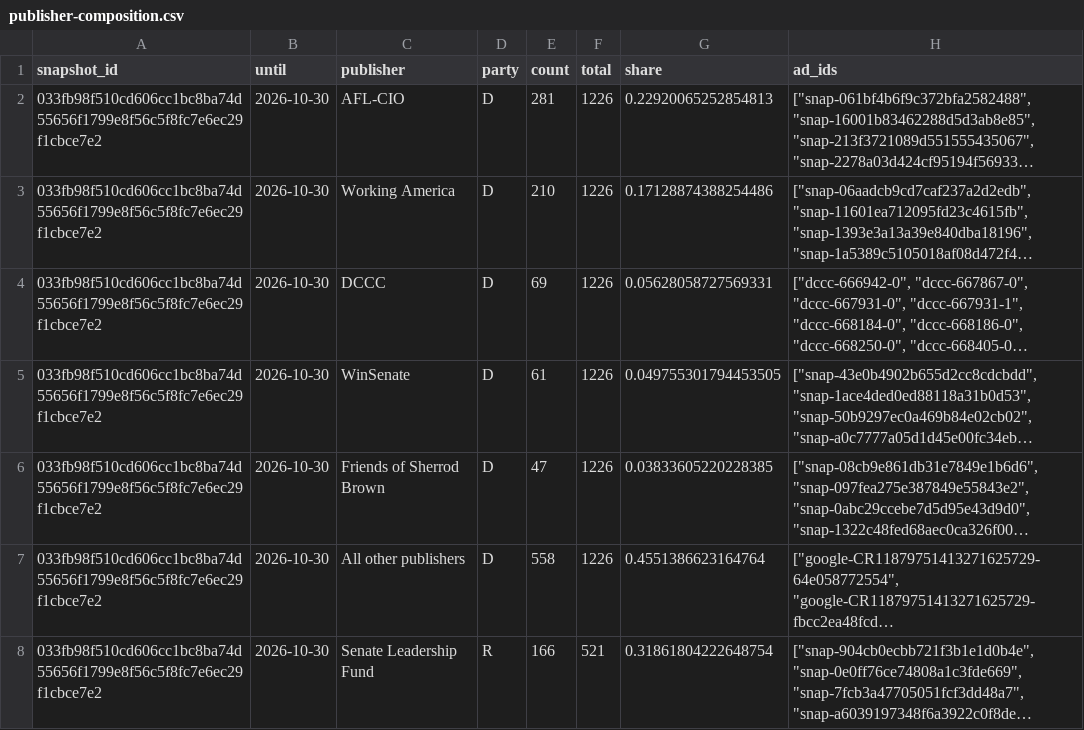
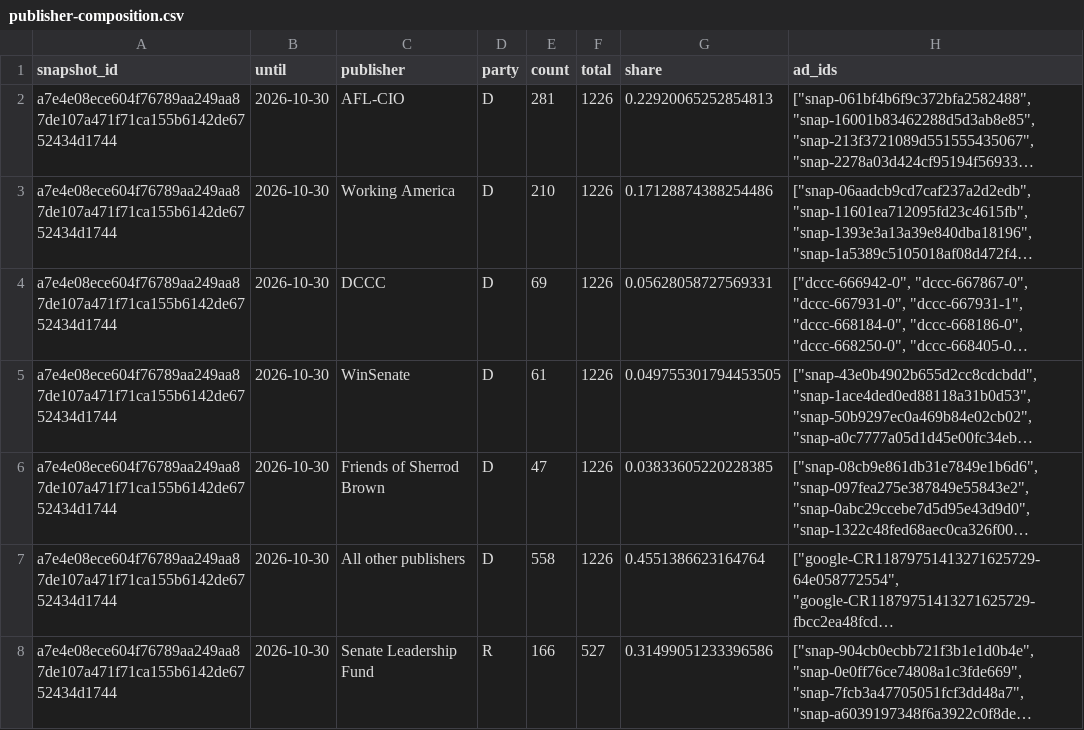
Before and after one commit to hanshanley/political-ads, a CSV file: outputs/figures/publisher-composition.csv, drawn as a sheet; only a part is shown; long unchanged cells end in …; the diff covers the shown part only; the diff names each change by its address in the sheet, - before the commit and + after, or states it on an @@ line.

```diff
--- a/outputs/figures/publisher-composition.csv
+++ b/outputs/figures/publisher-composition.csv
-A2:A8 (snapshot_id): 033fb98f510cd606cc1bc8ba74d55656f1799e8f56c5f8fc7e6ec29f1cbce7e2
+A2:A8 (snapshot_id): a7e4e08ece604f76789aa249aa87de107a471f71ca155b6142de6752434d1744
-F8 (total): 521
+F8 (total): 527
-G8 (share): 0.31861804222648754
+G8 (share): 0.31499051233396586
```
Also changed, not shown: 1 added row, 1 removed row and 12 edited cells elsewhere in this file, outputs/figures/ad-strategy.csv, outputs/figures/monthly-coverage.csv, 34 other files.
